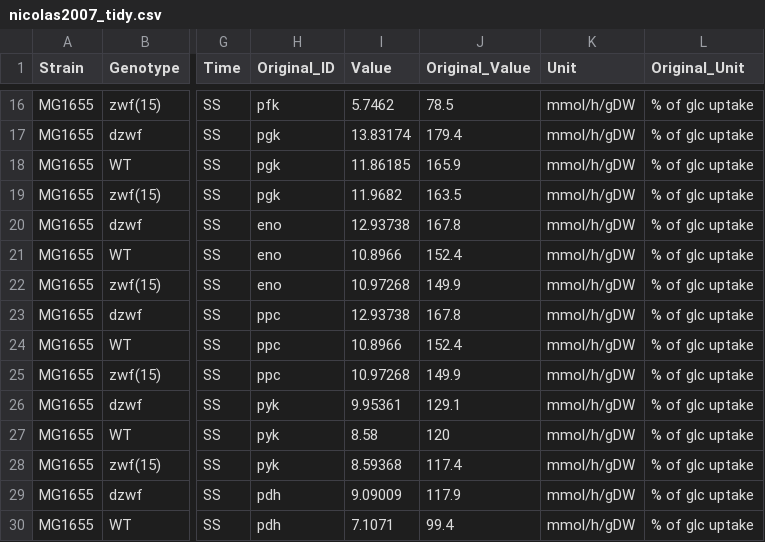
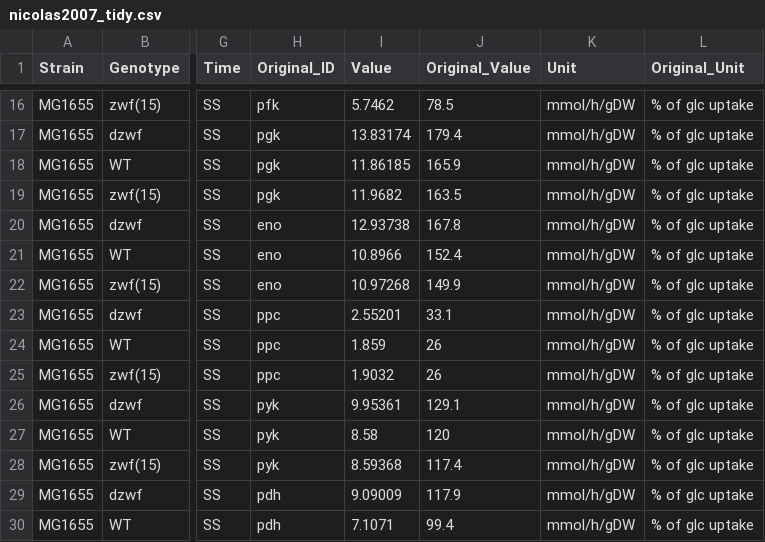
Before and after one commit to biosustain/EcoliKineticBenchmark, a CSV file: data/datasets/nicolas2007_tidy.csv, drawn as a sheet; only a part is shown, gaps mark what is left out; the diff names each change by its address in the sheet, - before the commit and + after, or states it on an @@ line.

```diff
--- a/data/datasets/nicolas2007_tidy.csv
+++ b/data/datasets/nicolas2007_tidy.csv
-I23 (Value): 12.93738
+I23 (Value): 2.55201
-J23 (Original_Value): 167.8
+J23 (Original_Value): 33.1
-I24 (Value): 10.8966
+I24 (Value): 1.859
-J24 (Original_Value): 152.4
+J24 (Original_Value): 26
-I25 (Value): 10.97268
+I25 (Value): 1.9032
-J25 (Original_Value): 149.9
+J25 (Original_Value): 26
```
Also changed, not shown: data/datasets/usui2012_tidy.csv, 2 other files.
